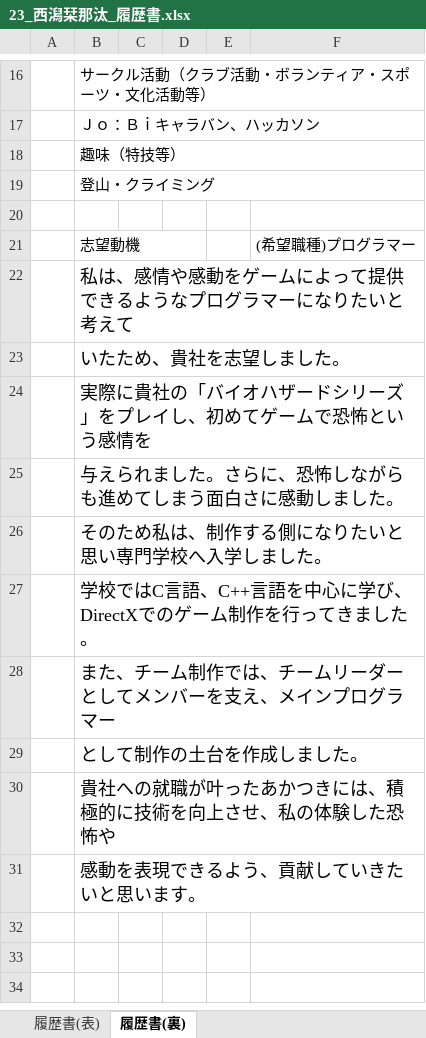
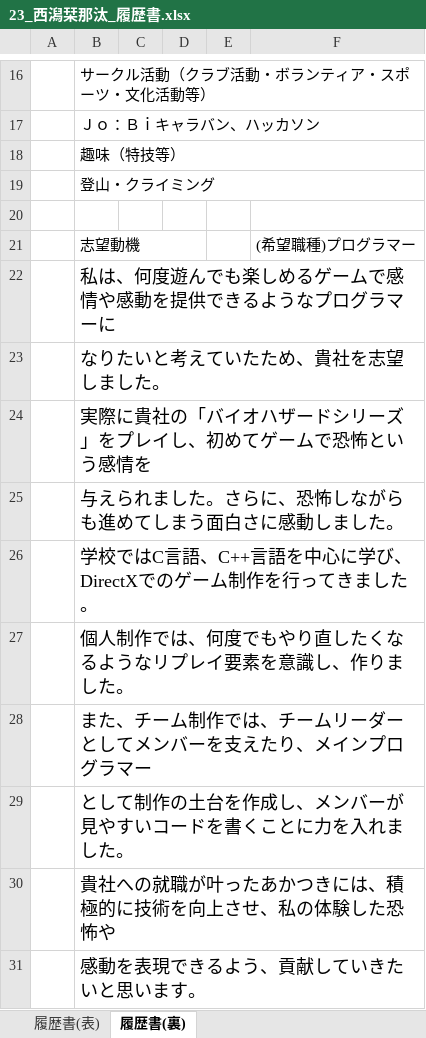
Before and after one commit to KangarooPaw/nishigata-kanata, an Excel workbook: 吉田学園情報ビジネス専門学校_西潟栞那汰/03_履歴書/23_西潟栞那汰_履歴書.xlsx, sheet 履歴書(裏), drawn as a sheet; only a part is shown, gaps mark what is left out; values as stored, in another font and other column widths than the file's, no borders; removed rows and columns are numbered as before the commit, all else as after; the diff names each change by its address in the sheet, - before the commit and + after, or states it on an @@ line.

```diff
--- a/吉田学園情報ビジネス専門学校_西潟栞那汰/03_履歴書/23_西潟栞那汰_履歴書.xlsx (sheet 履歴書(裏))
+++ b/吉田学園情報ビジネス専門学校_西潟栞那汰/03_履歴書/23_西潟栞那汰_履歴書.xlsx (sheet 履歴書(裏))
-B22: 私は、感情や感動をゲームによって提供できるようなプログラマーになりたいと考えて
+B22: 私は、何度遊んでも楽しめるゲームで感情や感動を提供できるようなプログラマーに
-B23: いたため、貴社を志望しました。
+B23: なりたいと考えていたため、貴社を志望しました。
-row 26:  | そのため私は、制作する側になりたいと思い専門学校へ入学しました。
-B27: また、チーム制作では、チームリーダーとしてメンバーを支え、メインプログラマー
+B27: 個人制作では、何度でもやり直したくなるようなリプレイ要素を意識し、作りました。
-B28: として制作の土台を作成しました。
+B28: また、チーム制作では、チームリーダーとしてメンバーを支えたり、メインプログラマー
+row 29:  | として制作の土台を作成し、メンバーが見やすいコードを書くことに力を入れました。
```
Also changed, not shown: 29 other files.
